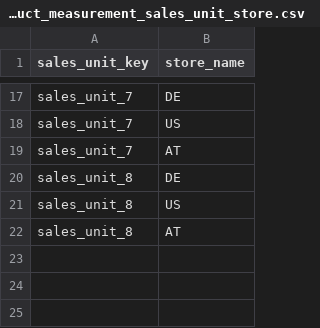
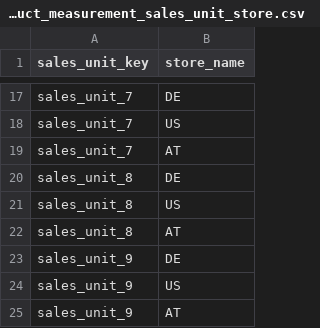
Before and after one commit to spryker-shop/b2b-demo-shop, a CSV file: data/import/product_measurement_sales_unit_store.csv, drawn as a sheet; only a part is shown, gaps mark what is left out; the diff names each change by its address in the sheet, - before the commit and + after, or states it on an @@ line.

```diff
--- a/data/import/product_measurement_sales_unit_store.csv
+++ b/data/import/product_measurement_sales_unit_store.csv
+row 23: sales_unit_9 | DE
+row 24: sales_unit_9 | US
+row 25: sales_unit_9 | AT
```
Also changed, not shown: data/import/icecat_biz_data/product_abstract.csv, data/import/product_measurement_sales_unit.csv, 6 other files.
